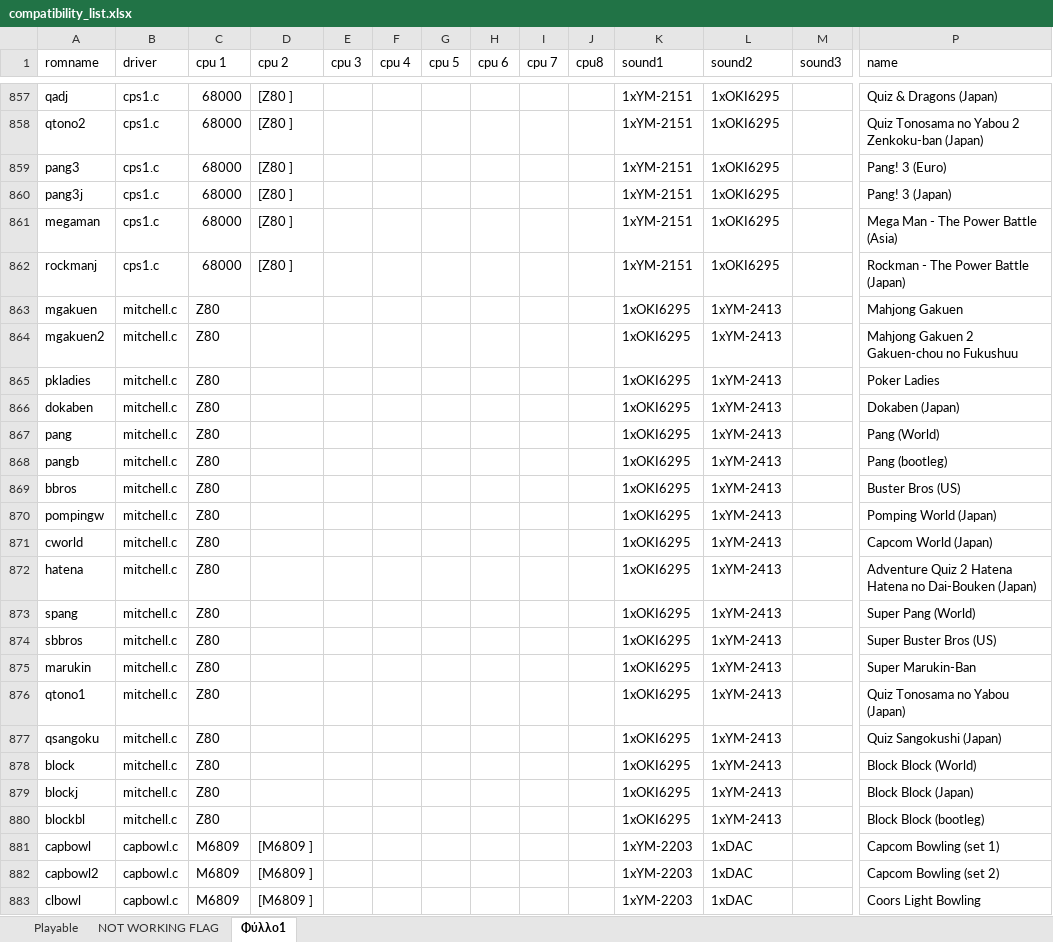
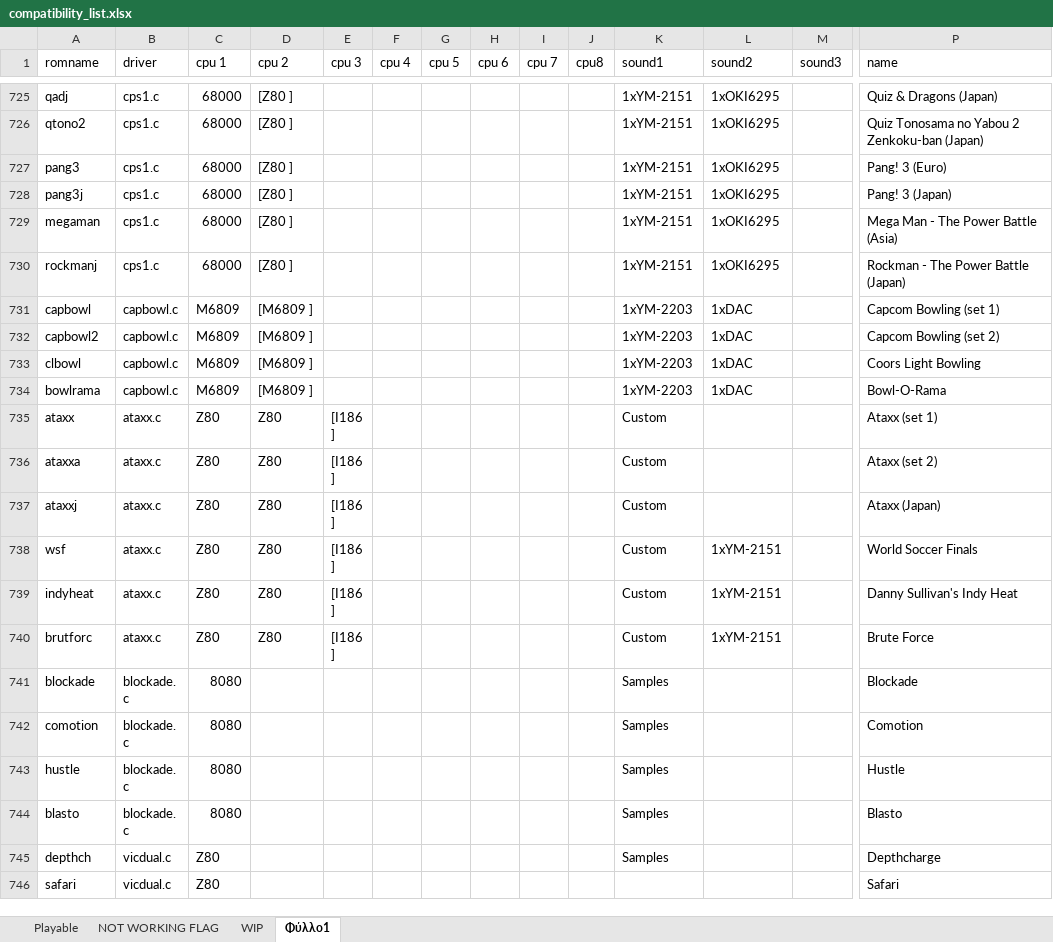
Before and after one commit to georgemoralis/arcadeflex-037b7-deprecated, an Excel workbook: compatibility_list.xlsx, sheet Φύλλο1, drawn as a sheet; only a part is shown, gaps mark what is left out; the shorter side is filled out with more unchanged rows; values as stored, in another font and other column widths than the file's, no borders; rows hold the shown columns only; the diff covers the shown part only; the diff names each change by its address in the sheet, - before the commit and + after, or states it on an @@ line.

```diff
--- a/compatibility_list.xlsx (sheet Φύλλο1)
+++ b/compatibility_list.xlsx (sheet Φύλλο1)
+sheet tab: WIP
-row 863: mgakuen | mitchell.c | Z80 |  |  |  |  |  |  |  | 1xOKI6295 | 1xYM-2413 |  | Mahjong Gakuen
-row 864: mgakuen2 | mitchell.c | Z80 |  |  |  |  |  |  |  | 1xOKI6295 | 1xYM-2413 |  | Mahjong Gakuen 2 Gakuen-chou no Fukushuu
-row 865: pkladies | mitchell.c | Z80 |  |  |  |  |  |  |  | 1xOKI6295 | 1xYM-2413 |  | Poker Ladies
-row 866: dokaben | mitchell.c | Z80 |  |  |  |  |  |  |  | 1xOKI6295 | 1xYM-2413 |  | Dokaben (Japan)
-row 867: pang | mitchell.c | Z80 |  |  |  |  |  |  |  | 1xOKI6295 | 1xYM-2413 |  | Pang (World)
-row 868: pangb | mitchell.c | Z80 |  |  |  |  |  |  |  | 1xOKI6295 | 1xYM-2413 |  | Pang (bootleg)
-row 869: bbros | mitchell.c | Z80 |  |  |  |  |  |  |  | 1xOKI6295 | 1xYM-2413 |  | Buster Bros (US)
-row 870: pompingw | mitchell.c | Z80 |  |  |  |  |  |  |  | 1xOKI6295 | 1xYM-2413 |  | Pomping World (Japan)
-row 871: cworld | mitchell.c | Z80 |  |  |  |  |  |  |  | 1xOKI6295 | 1xYM-2413 |  | Capcom World (Japan)
-row 872: hatena | mitchell.c | Z80 |  |  |  |  |  |  |  | 1xOKI6295 | 1xYM-2413 |  | Adventure Quiz 2 Hatena Hatena no Dai-Bouken (Japan)
-row 873: spang | mitchell.c | Z80 |  |  |  |  |  |  |  | 1xOKI6295 | 1xYM-2413 |  | Super Pang (World)
-row 874: sbbros | mitchell.c | Z80 |  |  |  |  |  |  |  | 1xOKI6295 | 1xYM-2413 |  | Super Buster Bros (US)
-row 875: marukin | mitchell.c | Z80 |  |  |  |  |  |  |  | 1xOKI6295 | 1xYM-2413 |  | Super Marukin-Ban
-row 876: qtono1 | mitchell.c | Z80 |  |  |  |  |  |  |  | 1xOKI6295 | 1xYM-2413 |  | Quiz Tonosama no Yabou (Japan)
-row 877: qsangoku | mitchell.c | Z80 |  |  |  |  |  |  |  | 1xOKI6295 | 1xYM-2413 |  | Quiz Sangokushi (Japan)
-row 878: block | mitchell.c | Z80 |  |  |  |  |  |  |  | 1xOKI6295 | 1xYM-2413 |  | Block Block (World)
-row 879: blockj | mitchell.c | Z80 |  |  |  |  |  |  |  | 1xOKI6295 | 1xYM-2413 |  | Block Block (Japan)
-row 880: blockbl | mitchell.c | Z80 |  |  |  |  |  |  |  | 1xOKI6295 | 1xYM-2413 |  | Block Block (bootleg)
```
Also changed, not shown: 251 removed rows elsewhere in this sheet.
